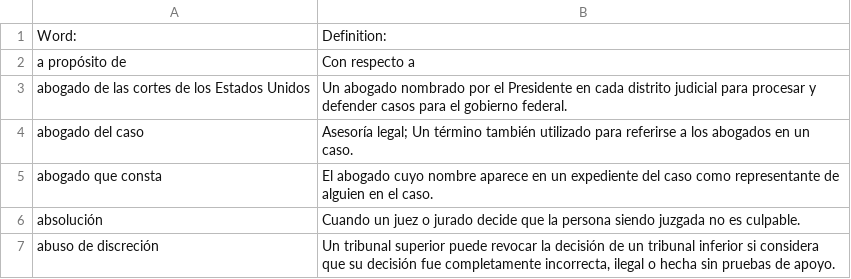
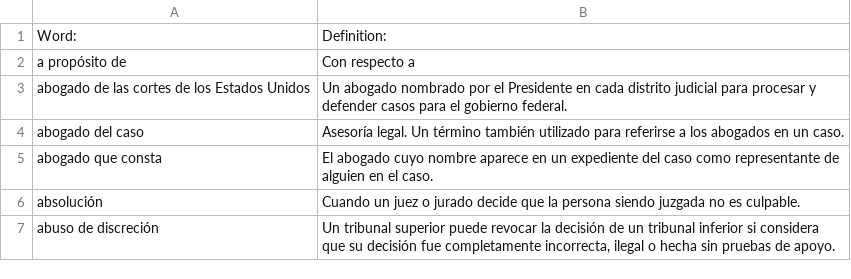
Before and after one commit to openadvocate/readclearly, a CSV file: texas-espanol/glossary.csv, drawn as a sheet; only a part is shown.

Commit message:
Testing

```diff
--- a/texas-espanol/glossary.csv
+++ b/texas-espanol/glossary.csv
@@ -3,3 +3,3 @@ a propósito de,Con respecto a
 abogado de las cortes de los Estados Unidos,Un abogado nombrado por el Presidente en cada distrito judicial para procesar y defender casos para el gobierno federal.
-abogado del caso,Asesoría legal; Un término también utilizado para referirse a los abogados en un caso.
+abogado del caso,Asesoría legal. Un término también utilizado para referirse a los abogados en un caso.
 abogado que consta,El abogado cuyo nombre aparece en un expediente del caso como representante de alguien en el caso.
```
